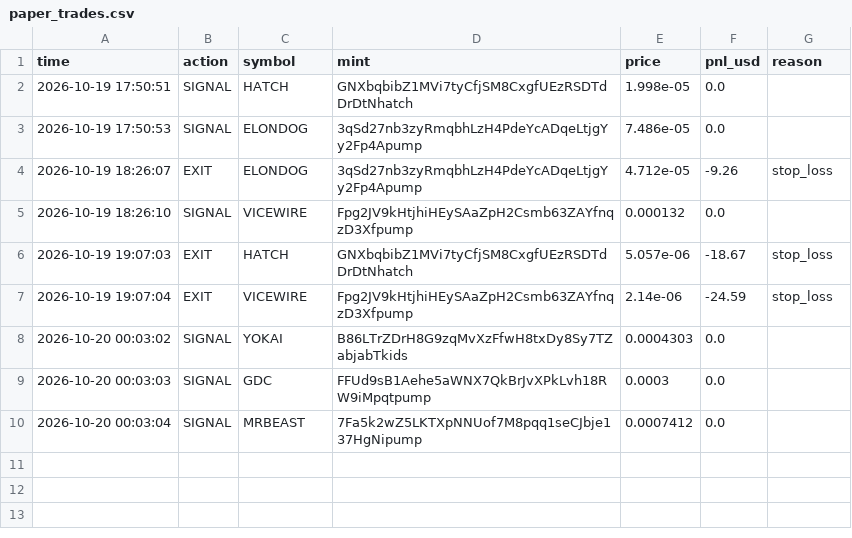
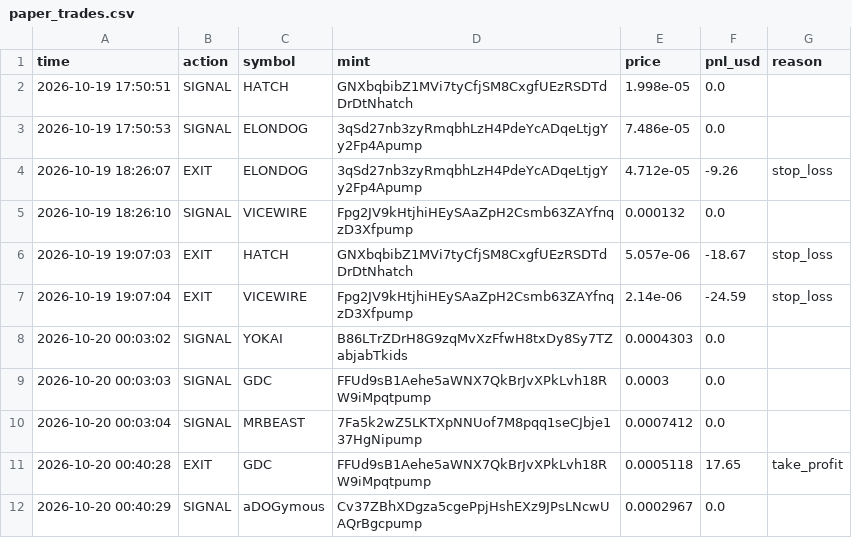
Before and after one commit to kaehwyn/signals, a CSV file: paper_trades.csv, drawn as a sheet; the diff names each change by its address in the sheet, - before the commit and + after, or states it on an @@ line.

```diff
--- a/paper_trades.csv
+++ b/paper_trades.csv
+row 11: 2026-10-20 00:40:28 | EXIT | GDC | FFUd9sB1Aehe5aWNX7QkBrJvXPkLvh18RW9iMpqtpump | 0.0005118 | 17.65 | take_profit
+row 12: 2026-10-20 00:40:29 | SIGNAL | aDOGymous | Cv37ZBhXDgza5cgePpjHshEXz9JPsLNcwUAQrBgcpump | 0.0002967 | 0.0
```
Also changed, not shown: 2 other files.
